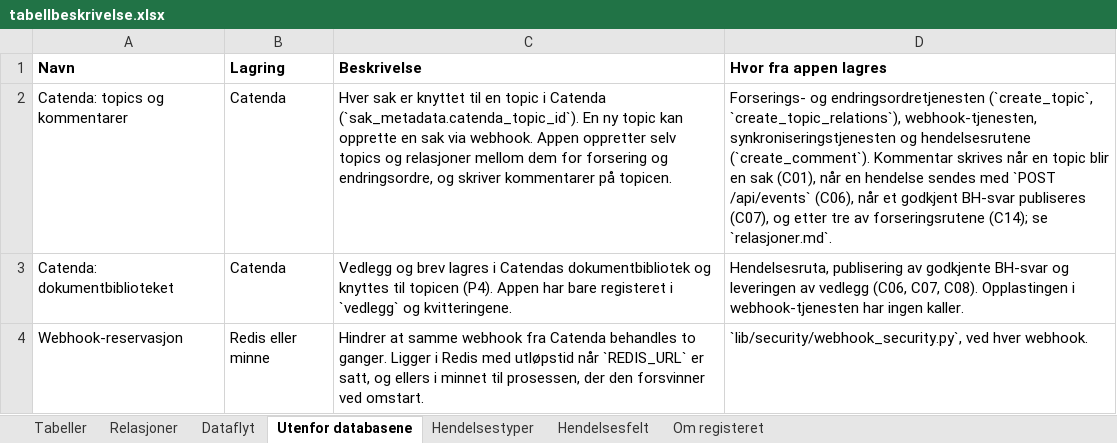
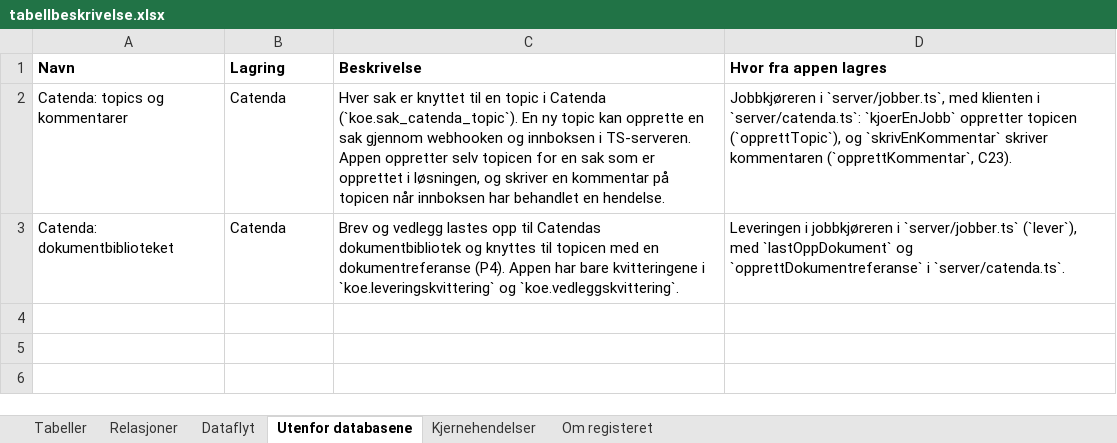
Before and after one commit to khjohns/endringsmeldinger, an Excel workbook: docs/datamodell/tabellbeskrivelse.xlsx, sheet Utenfor databasene, drawn as a sheet; values as stored, in another font and other column widths than the file's, no borders; the diff names each change by its address in the sheet, - before the commit and + after, or states it on an @@ line.

```diff
--- a/docs/datamodell/tabellbeskrivelse.xlsx (sheet Utenfor databasene)
+++ b/docs/datamodell/tabellbeskrivelse.xlsx (sheet Utenfor databasene)
-sheet tab: Hendelsestyper
+sheet tab: Kjernehendelser
-sheet tab: Hendelsesfelt
-C2 (Beskrivelse): …i Catenda (`sak_metadata.catenda_topic_id`). En ny topic kan opprette en sak via webhook. Appen oppretter selv topics og relasjoner mellom dem for forsering og endringsordre, og skriver kommentarer på topicen.
+C2 (Beskrivelse): …i Catenda (`koe.sak_catenda_topic`). En ny topic kan opprette en sak gjennom webhooken og innboksen i TS-serveren. Appen oppretter selv topicen for en sak som er opprettet i løsningen, og skriver en kommentar på topicen når innboksen har behandlet en hendelse.
-D2 (Hvor fra appen lagres): Forserings- og endringsordretjenesten (`create_topic`, `create_topic_relations`), webhook-tjenesten, synkroniseringstjenesten og hendelsesrutene (`create_comment`). Kommentar skrives når en topic blir en sak (C01), når en hendelse sendes med `POST /api/events` (C06), når et godkjent BH-svar publiseres (C07), og etter tre av forseringsrutene (C14); se `relasjoner.md`.
+D2 (Hvor fra appen lagres): Jobbkjøreren i `server/jobber.ts`, med klienten i `server/catenda.ts`: `kjoerEnJobb` oppretter topicen (`opprettTopic`), og `skrivEnKommentar` skriver kommentaren (`opprettKommentar`, C23).
-C3 (Beskrivelse): Vedlegg og brev lagres i Catendas dokumentbibliotek og knyttes til topicen (P4). Appen har bare registeret i `vedlegg` og kvitteringene.
+C3 (Beskrivelse): Brev og vedlegg lastes opp til Catendas dokumentbibliotek og knyttes til topicen med en dokumentreferanse (P4). Appen har bare kvitteringene i `koe.leveringskvittering` og `koe.vedleggskvittering`.
-D3 (Hvor fra appen lagres): Hendelsesruta, publisering av godkjente BH-svar og leveringen av vedlegg (C06, C07, C08). Opplastingen i webhook-tjenesten har ingen kaller.
+D3 (Hvor fra appen lagres): Leveringen i jobbkjøreren i `server/jobber.ts` (`lever`), med `lastOppDokument` og `opprettDokumentreferanse` i `server/catenda.ts`.
-row 4: Webhook-reservasjon | Redis eller minne | Hindrer at samme webhook fra Catenda behandles to ganger. Ligger i Redis med utløpstid når `REDIS_URL` er satt, og ellers i minnet til prosessen, der den forsvinner ved omstart. | `lib/security/webhook_security.py`, ved hver webhook.
```
Also changed, not shown: sheet Dataflyt, sheet Relasjoner, sheet Kjernehendelser, sheet Tabeller, sheet Om registeret, 37 other files.
